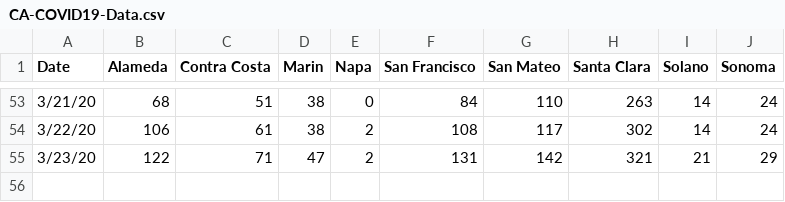
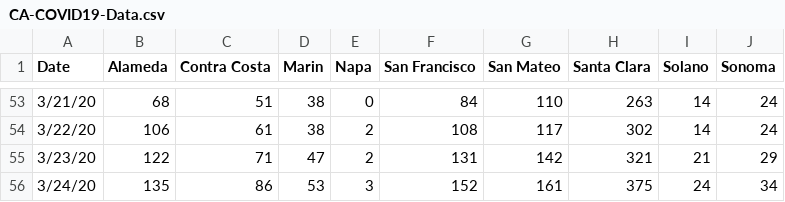
Before and after one commit to wefightcovid19/We-Fight-COVID-19, a CSV file: assets/data/CA-COVID19-Data.csv, drawn as a sheet; only a part is shown, gaps mark what is left out.

Commit message:
Update CA-COVID19-Data.csv

```diff
--- a/assets/data/CA-COVID19-Data.csv
+++ b/assets/data/CA-COVID19-Data.csv
@@ -55 +55,2 @@ Date,Alameda,Contra Costa,Marin,Napa,San Francisco,San Mateo,Santa Clara,Solano,
 3/23/20,122,71,47,2,131,142,321,21,29
+3/24/20,135,86,53,3,152,161,375,24,34
```
